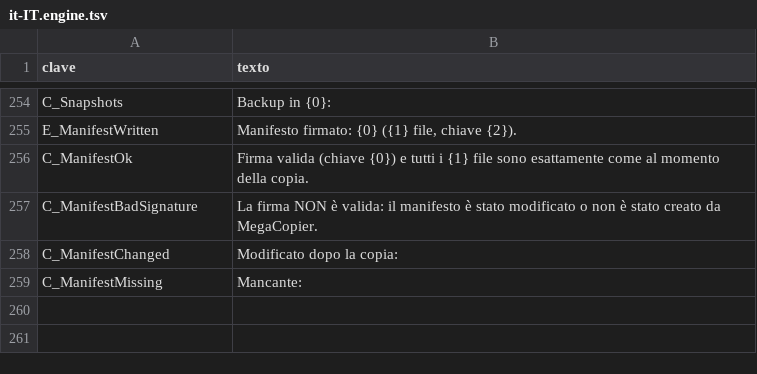
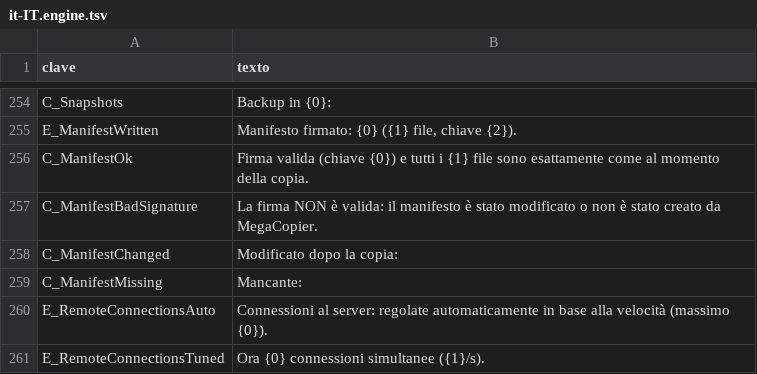
Before and after one commit to cbatista96/MegaCopier, a TSV file: tools/Strings/i18n/it-IT.engine.tsv, drawn as a sheet; only a part is shown, gaps mark what is left out.

```diff
--- a/tools/Strings/i18n/it-IT.engine.tsv
+++ b/tools/Strings/i18n/it-IT.engine.tsv
@@ -259 +259,3 @@ C_ManifestChanged	Modificato dopo la copia:
 C_ManifestMissing	Mancante:
+E_RemoteConnectionsAuto	Connessioni al server: regolate automaticamente in base alla velocità (massimo {0}).
+E_RemoteConnectionsTuned	Ora {0} connessioni simultanee ({1}/s).
```
Also changed, not shown: tools/Strings/i18n/ja-JP.engine.tsv, tools/Strings/i18n/nl-NL.engine.tsv, 46 other files.
